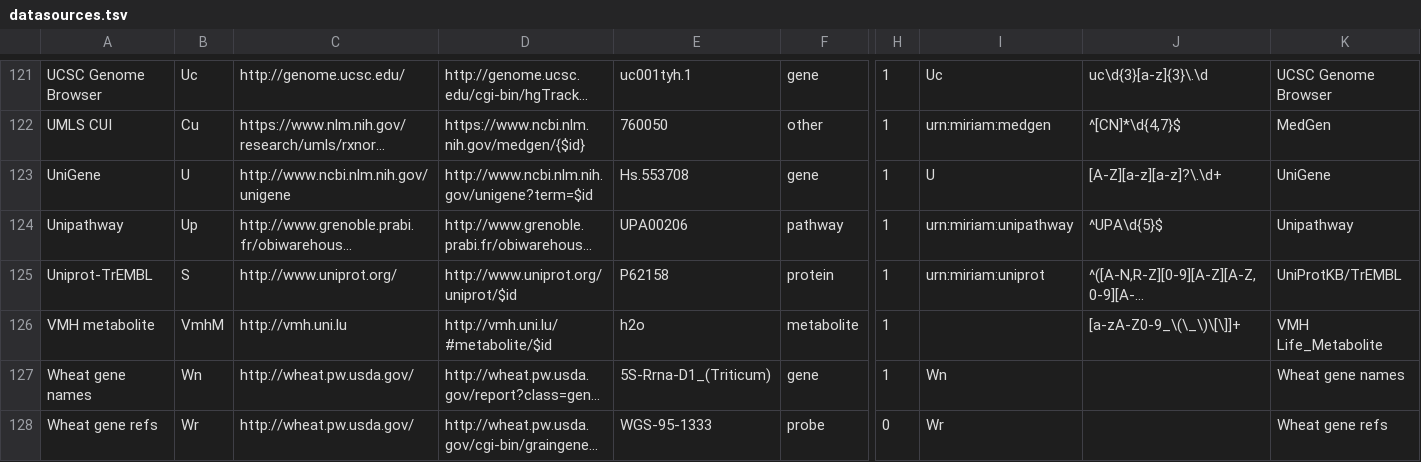
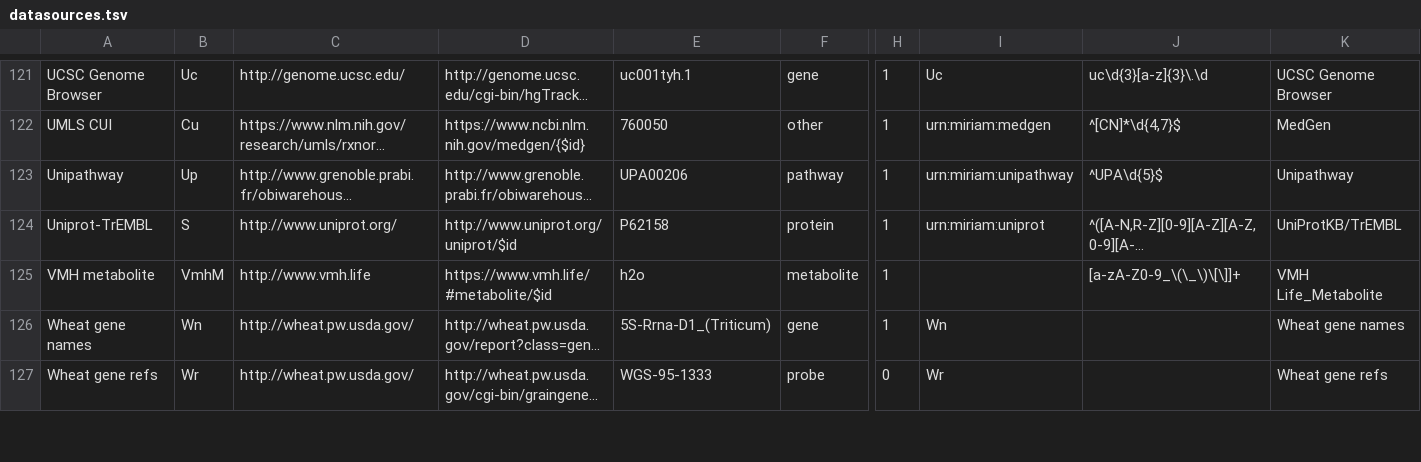
Before and after one commit to bridgedb/BridgeDb, a TSV file: org.bridgedb.bio/resources/org/bridgedb/bio/datasources.tsv, drawn as a sheet; only a part is shown, gaps mark what is left out; long unchanged cells end in …; removed rows and columns are numbered as before the commit, all else as after; rows hold the shown columns only; the diff covers the shown part only; the diff names each change by its address in the sheet, - before the commit and + after, or states it on an @@ line.

Commit message:
Updated to Datasources 20210425

```diff
--- a/org.bridgedb.bio/resources/org/bridgedb/bio/datasources.tsv
+++ b/org.bridgedb.bio/resources/org/bridgedb/bio/datasources.tsv
-row 123: UniGene | U | http://www.ncbi.nlm.nih.gov/unigene | http://www.ncbi.nlm.nih.gov/unigene?term=$id | Hs.553708 | gene | 1 | U | [A-Z][a-z][a-z]?\.\d+ | UniGene
-C125: http://vmh.uni.lu
+C125: http://www.vmh.life
-D125: http://vmh.uni.lu/#metabolite/$id
+D125: https://www.vmh.life/#metabolite/$id
```
Also changed, not shown: 12 edited cells elsewhere in this file, org.bridgedb.bio/src/main/resources/org/bridgedb/bio/datasources.tsv, 1 other file.
